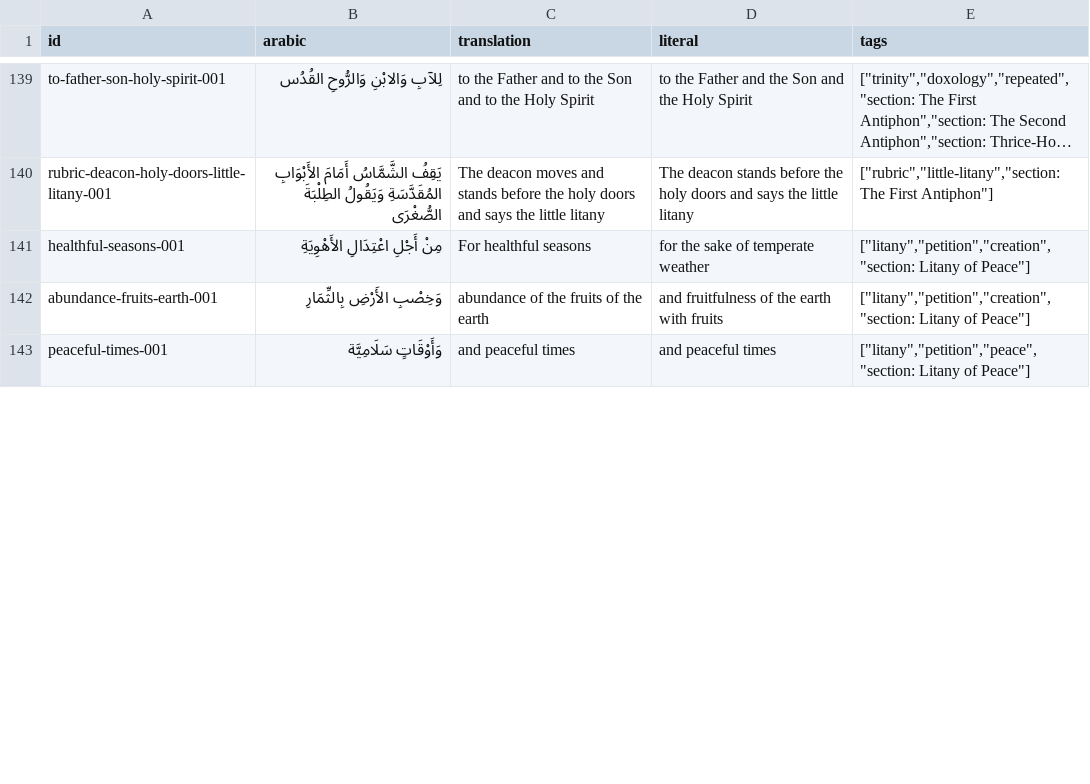
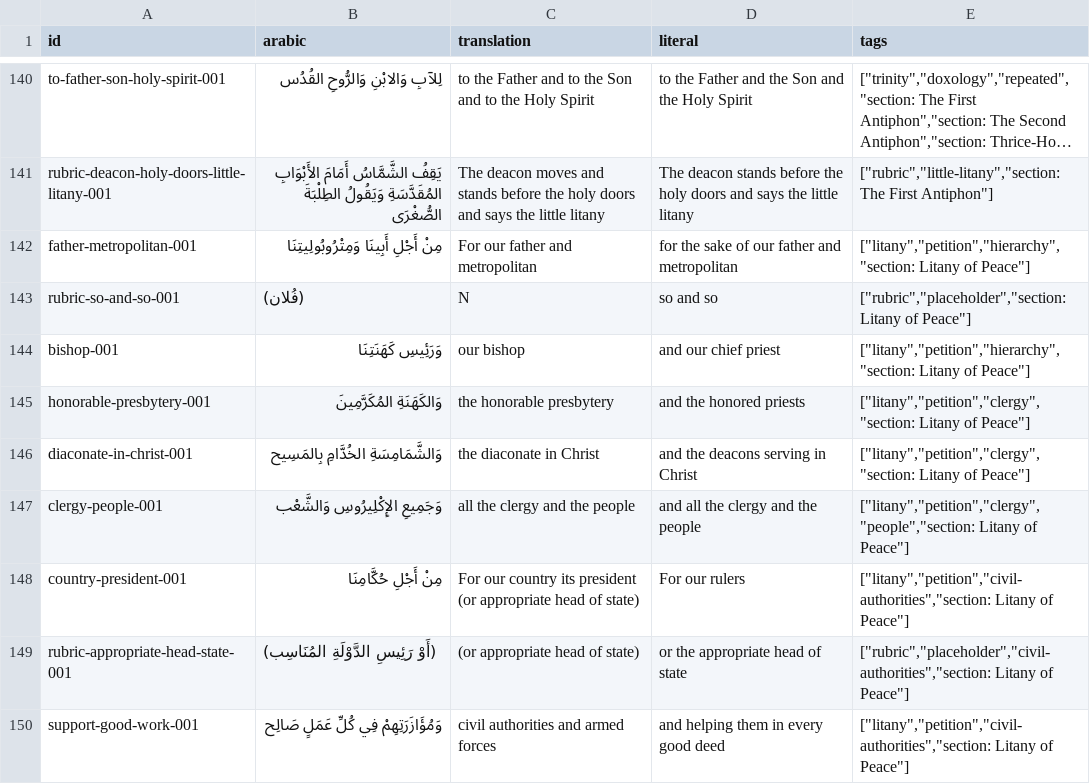
Before and after one commit to joseph-symeon/liturgical-arabic, a CSV file: src/data/source/phrases.csv, drawn as a sheet; only a part is shown, gaps mark what is left out; the shorter side is filled out with more unchanged rows; long unchanged cells end in …; the diff covers the shown part only; the diff names each change by its address in the sheet, - before the commit and + after, or states it on an @@ line.

Commit message:
Add new exercises and phrases for Litany of Peace and related sections
- Introduced new exercises in lessons.js for antiphons and litany sections.
- Updated liturgySections.js to include additional litany phrases.
- Modified phrases.js to refine existing phrases and add new ones related to the Litany of Peace.
- Enhanced segments.js with new segments for the added phrases and litany requests.
- Updated phrases.csv to reflect changes in phrase IDs and translations for clarity and consistency.

```diff
--- a/src/data/source/phrases.csv
+++ b/src/data/source/phrases.csv
+row 142: father-metropolitan-001 | مِنْ أَجْلِ أَبِينَا وَمِتْرُوبُولِيتِنَا | For our father and metropolitan | for the sake of our father and metropolitan | ["litany","petition","hierarchy","section: Litany of Peace"]
+row 143: rubric-so-and-so-001 | (فُلان) | N | so and so | ["rubric","placeholder","section: Litany of Peace"]
+row 144: bishop-001 | وَرَئِيسِ كَهَنَتِنَا | our bishop | and our chief priest | ["litany","petition","hierarchy","section: Litany of Peace"]
+row 145: honorable-presbytery-001 | وَالكَهَنَةِ المُكَرَّمِينَ | the honorable presbytery | and the honored priests | ["litany","petition","clergy","section: Litany of Peace"]
+row 146: diaconate-in-christ-001 | وَالشَّمَامِسَةِ الخُدَّامِ بِالمَسِيح | the diaconate in Christ | and the deacons serving in Christ | ["litany","petition","clergy","section: Litany of Peace"]
+row 147: clergy-people-001 | وَجَمِيعِ الإِكْلِيرُوسِ وَالشَّعْب | all the clergy and the people | and all the clergy and the people | ["litany","petition","clergy","people","section: Litany of Peace"]
+row 148: country-president-001 | مِنْ أَجْلِ حُكَّامِنَا | For our country its president (or appropriate head of state) | For our rulers | ["litany","petition","civil-authorities","section: Litany of Peace"]
+row 149: rubric-appropriate-head-state-001 | (أَوْ رَئِيسِ الدَّوْلَةِ المُنَاسِب) | (or appropriate head of state) | or the appropriate head of state | ["rubric","placeholder","civil-authorities","section: Litany of Peace"]
+row 150: support-good-work-001 | وَمُؤَازَرَتِهِمْ فِي كُلِّ عَمَلٍ صَالِح | civil authorities and armed forces | and helping them in every good deed | ["litany","petition","civil-authorities","section: Litany of Peace"]
```
Also changed, not shown: 7 added rows, 1 removed row and 10 edited cells elsewhere in this file, 11 other files.
